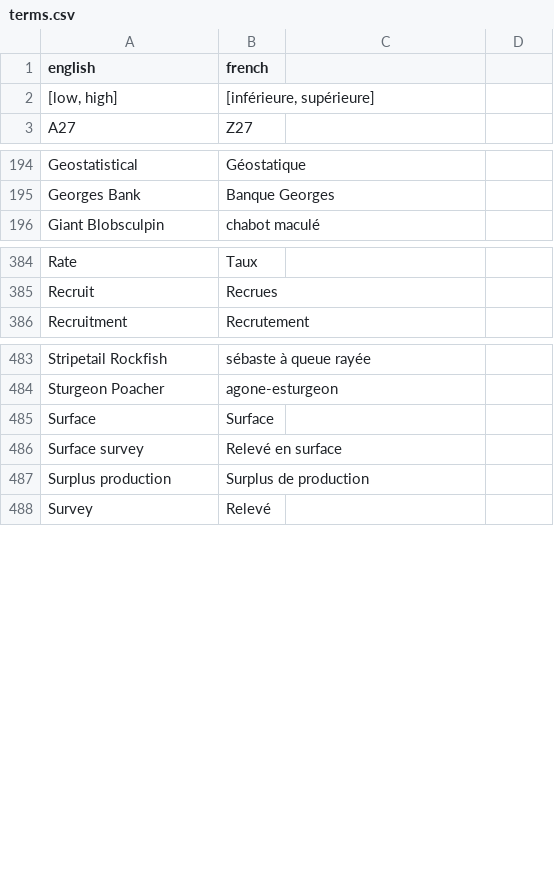
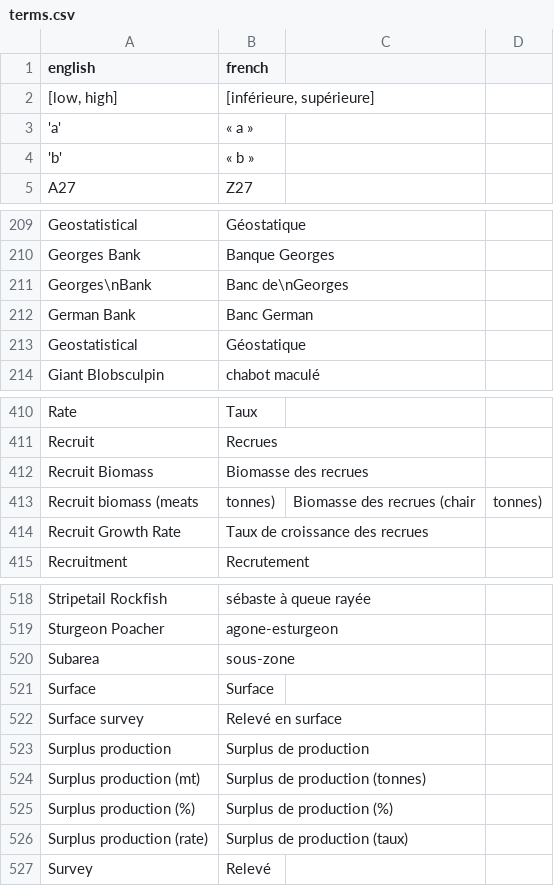
Before and after one commit to freyakeyser/rosetta_shell, a CSV file: terms.csv, drawn as a sheet; only a part is shown, gaps mark what is left out; the diff covers the shown part only; the diff names each change by its address in the sheet, - before the commit and + after, or states it on an @@ line.

```diff
--- a/terms.csv
+++ b/terms.csv
+row 3: 'a' | « a »
+row 4: 'b' | « b »
+row 211: Georges\nBank | Banc de\nGeorges
+row 212: German Bank | Banc German
+row 213: Geostatistical | Géostatique
+row 412: Recruit Biomass | Biomasse des recrues
+row 413: Recruit biomass (meats | tonnes) | Biomasse des recrues (chair | tonnes)
+row 414: Recruit Growth Rate | Taux de croissance des recrues
+row 520: Subarea | sous-zone
+row 524: Surplus production (mt) | Surplus de production (tonnes)
+row 525: Surplus production (%) | Surplus de production (%)
+row 526: Surplus production (rate) | Surplus de production (taux)
```
Also changed, not shown: 32 added rows, 1 removed row, 2 moved rows and 2 edited cells elsewhere in this file.
